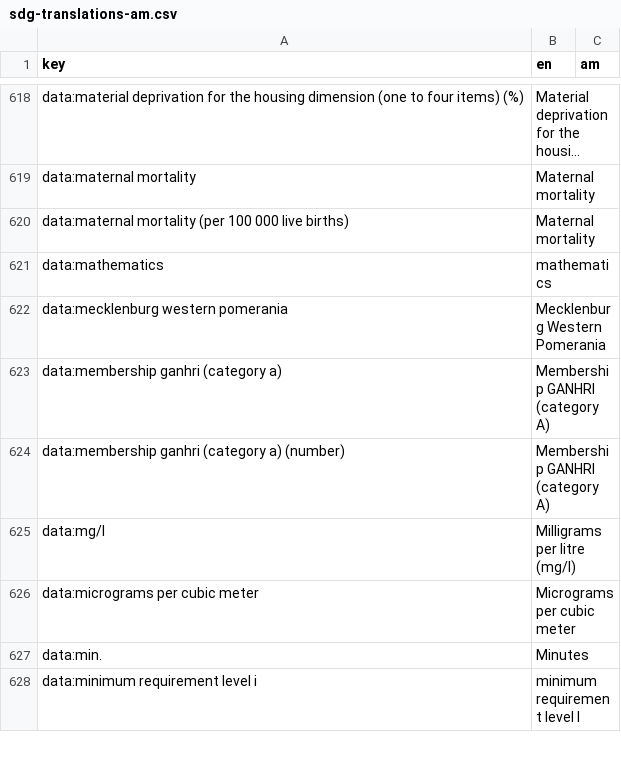
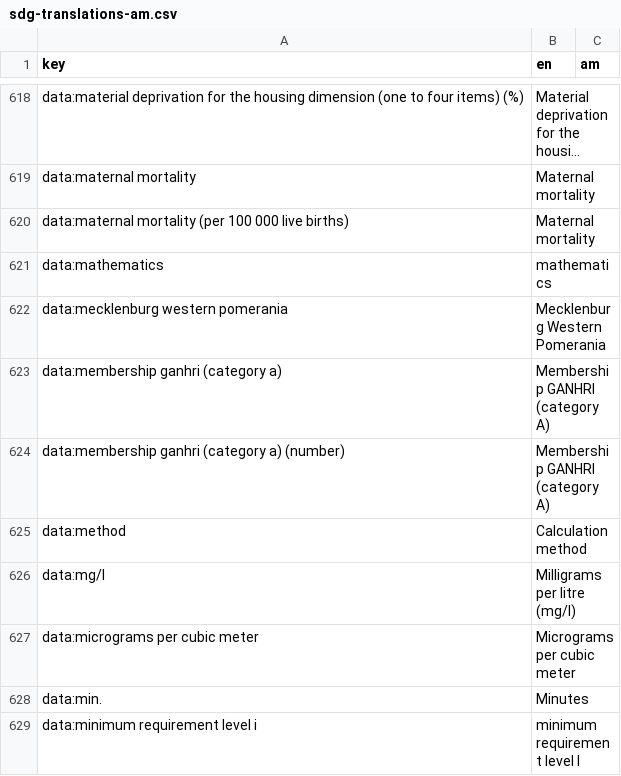
Before and after one commit to DnsUpgradeEnvironment/sdg-translations, a CSV file: sdg-translations-am.csv, drawn as a sheet; only a part is shown, gaps mark what is left out; long unchanged cells end in …; the diff names each change by its address in the sheet, - before the commit and + after, or states it on an @@ line.

```diff
--- a/sdg-translations-am.csv
+++ b/sdg-translations-am.csv
+row 625: data:method | Calculation method
```
Also changed, not shown: sdg-translations-ar.csv, sdg-translations-blank.csv, 6 other files.
